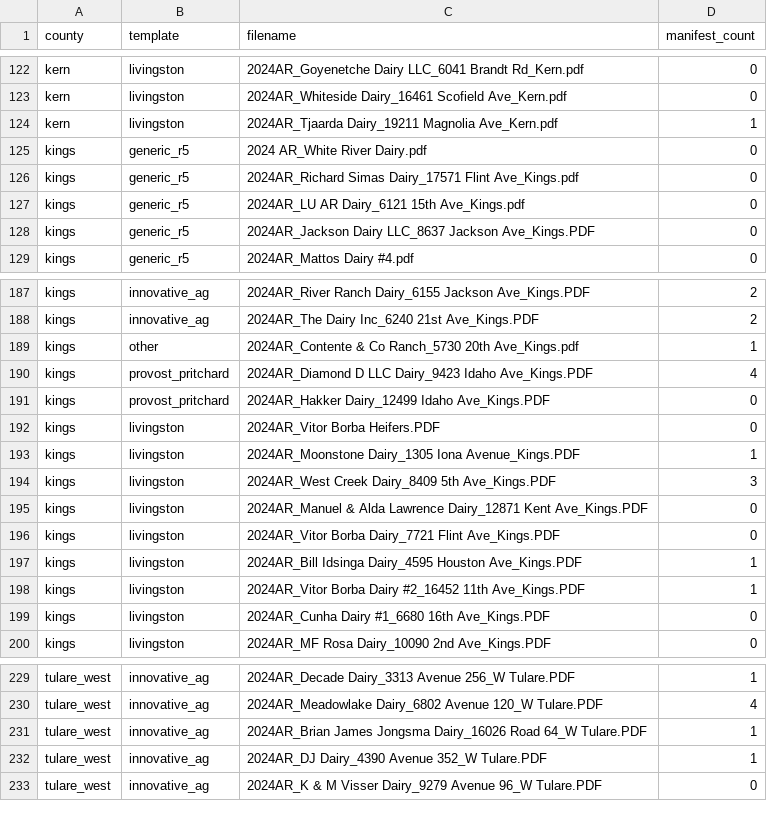
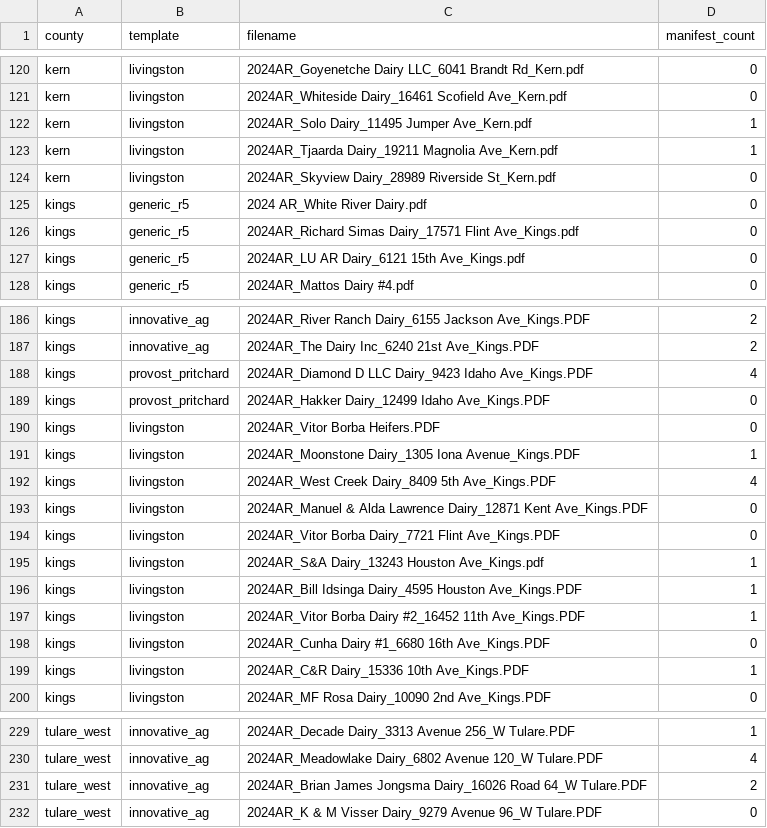
Before and after one commit to dalyw/ca-cafo-compliance, a CSV file: ca_cafo_compliance/outputs/2024_files_by_template.csv, drawn as a sheet; only a part is shown, gaps mark what is left out; the diff covers the shown part only.

```diff
--- a/ca_cafo_compliance/outputs/2024_files_by_template.csv
+++ b/ca_cafo_compliance/outputs/2024_files_by_template.csv
@@ -123,3 +121,5 @@ kern,livingston,2024AR_Goyenetche Dairy LLC_6041 Brandt Rd_Kern.pdf,0
 kern,livingston,2024AR_Whiteside Dairy_16461 Scofield Ave_Kern.pdf,0
+kern,livingston,2024AR_Solo Dairy_11495 Jumper Ave_Kern.pdf,1
 kern,livingston,2024AR_Tjaarda Dairy_19211 Magnolia Ave_Kern.pdf,1
+kern,livingston,2024AR_Skyview Dairy_28989 Riverside St_Kern.pdf,0
 kings,generic_r5,2024 AR_White River Dairy.pdf,0
@@ -127,3 +127,2 @@ kings,generic_r5,2024AR_Richard Simas Dairy_17571 Flint Ave_Kings.pdf,0
 kings,generic_r5,2024AR_LU AR Dairy_6121 15th Ave_Kings.pdf,0
-kings,generic_r5,2024AR_Jackson Dairy LLC_8637 Jackson Ave_Kings.PDF,0
 kings,generic_r5,2024AR_Mattos Dairy #4.pdf,0
@@ -188,3 +187,2 @@ kings,innovative_ag,2024AR_River Ranch Dairy_6155 Jackson Ave_Kings.PDF,2
 kings,innovative_ag,2024AR_The Dairy Inc_6240 21st Ave_Kings.PDF,2
-kings,other,2024AR_Contente & Co Ranch_5730 20th Ave_Kings.pdf,1
 kings,provost_pritchard,2024AR_Diamond D LLC Dairy_9423 Idaho Ave_Kings.PDF,4
@@ -193,5 +191,6 @@ kings,livingston,2024AR_Vitor Borba Heifers.PDF,0
 kings,livingston,2024AR_Moonstone Dairy_1305 Iona Avenue_Kings.PDF,1
-kings,livingston,2024AR_West Creek Dairy_8409 5th Ave_Kings.PDF,3
+kings,livingston,2024AR_West Creek Dairy_8409 5th Ave_Kings.PDF,4
 kings,livingston,2024AR_Manuel & Alda Lawrence Dairy_12871 Kent Ave_Kings.PDF,0
 kings,livingston,2024AR_Vitor Borba Dairy_7721 Flint Ave_Kings.PDF,0
+kings,livingston,2024AR_S&A Dairy_13243 Houston Ave_Kings.pdf,1
 kings,livingston,2024AR_Bill Idsinga Dairy_4595 Houston Ave_Kings.PDF,1
@@ -199,2 +198,3 @@ kings,livingston,2024AR_Vitor Borba Dairy #2_16452 11th Ave_Kings.PDF,1
 kings,livingston,2024AR_Cunha Dairy #1_6680 16th Ave_Kings.PDF,0
+kings,livingston,2024AR_C&R Dairy_15336 10th Ave_Kings.PDF,1
 kings,livingston,2024AR_MF Rosa Dairy_10090 2nd Ave_Kings.PDF,0
@@ -230,4 +230,3 @@ tulare_west,innovative_ag,2024AR_Decade Dairy_3313 Avenue 256_W Tulare.PDF,1
 tulare_west,innovative_ag,2024AR_Meadowlake Dairy_6802 Avenue 120_W Tulare.PDF,4
-tulare_west,innovative_ag,2024AR_Brian James Jongsma Dairy_16026 Road 64_W Tulare.PDF,1
-tulare_west,innovative_ag,2024AR_DJ Dairy_4390 Avenue 352_W Tulare.PDF,1
+tulare_west,innovative_ag,2024AR_Brian James Jongsma Dairy_16026 Road 64_W Tulare.PDF,2
 tulare_west,innovative_ag,2024AR_K & M Visser Dairy_9279 Avenue 96_W Tulare.PDF,0
```
Also changed, not shown: 6 added rows, 7 removed rows and 13 edited cells elsewhere in this file, ca_cafo_compliance/data/parameter_locations.csv, ca_cafo_compliance/data/parameters.csv, 24 other files.
